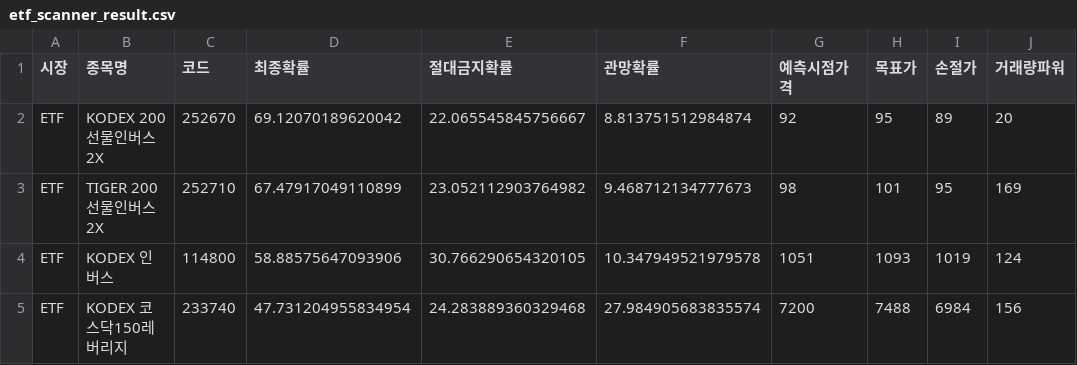
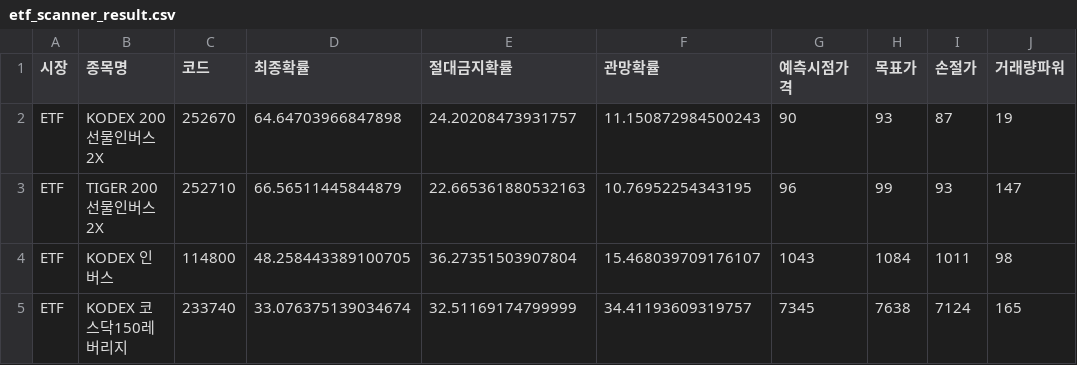
Before and after one commit to bong93/Stock_Advisor_DASHBOARD, a CSV file: etf_scanner_result.csv, drawn as a sheet; only a part is shown; the diff covers the shown part only.

```diff
--- a/etf_scanner_result.csv
+++ b/etf_scanner_result.csv
@@ -1,5 +1,5 @@
 시장,종목명,코드,최종확률,절대금지확률,관망확률,예측시점가격,목표가,손절가,거래량파워
-ETF,KODEX 200선물인버스2X,252670,69.12070189620042,22.065545845756667,8.813751512984874,92,95,89,20
-ETF,TIGER 200선물인버스2X,252710,67.47917049110899,23.052112903764982,9.468712134777673,98,101,95,169
-ETF,KODEX 인버스,114800,58.88575647093906,30.766290654320105,10.347949521979578,1051,1093,1019,124
-ETF,KODEX 코스닥150레버리지,233740,47.731204955834954,24.283889360329468,27.984905683835574,7200,7488,6984,156
+ETF,KODEX 200선물인버스2X,252670,64.64703966847898,24.20208473931757,11.150872984500243,90,93,87,19
+ETF,TIGER 200선물인버스2X,252710,66.56511445844879,22.665361880532163,10.76952254343195,96,99,93,147
+ETF,KODEX 인버스,114800,48.258443389100705,36.27351503907804,15.468039709176107,1043,1084,1011,98
+ETF,KODEX 코스닥150레버리지,233740,33.076375139034674,32.51169174799999,34.41193609319757,7345,7638,7124,165
```
Also changed, not shown: 3 added rows, 3 removed rows and 35 edited cells elsewhere in this file, morning_scan_result.csv, sector_theme.csv, 1 other file.
